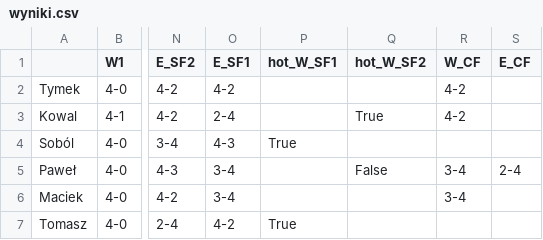
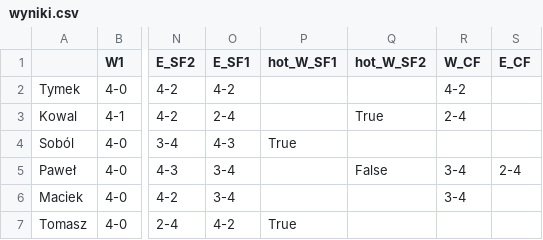
Before and after one commit to tymekwieczor1/nba-playoffy, a CSV file: wyniki.csv, drawn as a sheet; only a part is shown, gaps mark what is left out; the diff names each change by its address in the sheet, - before the commit and + after, or states it on an @@ line.

Commit message:
Auto-update wyniki.csv

```diff
--- a/wyniki.csv
+++ b/wyniki.csv
-R3 (W_CF): 4-2
+R3 (W_CF): 2-4
```
